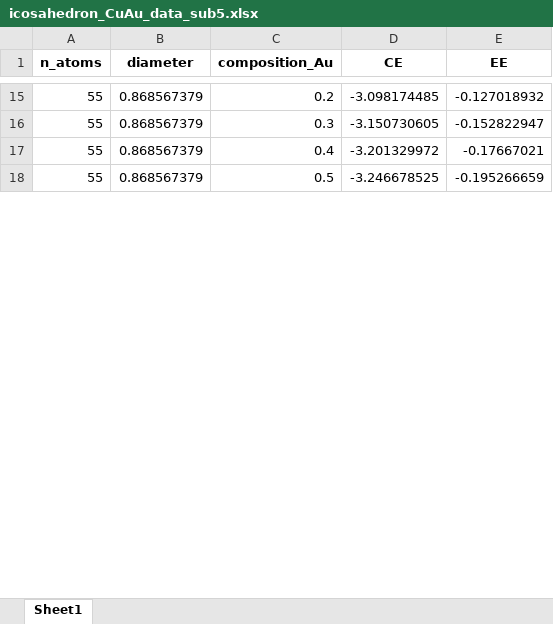
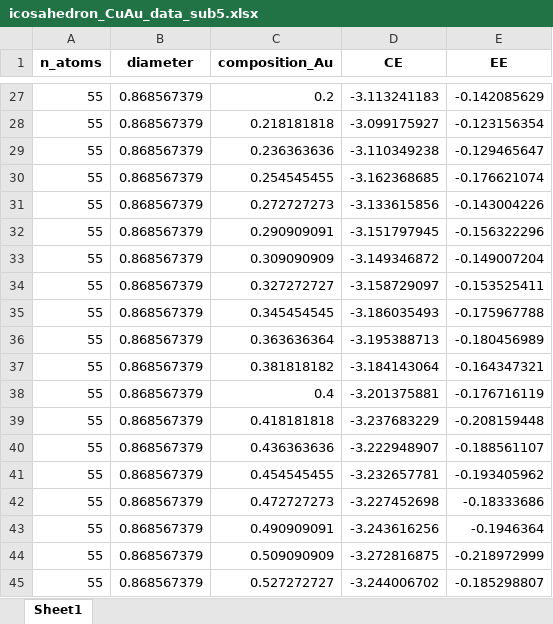
Before and after one commit to mpourmpakis/ce_expansion, an Excel workbook: data/bimetallic_results/icosahedron/icosahedron_CuAu_data_sub5.xlsx, sheet Sheet1, drawn as a sheet; only a part is shown, gaps mark what is left out; values as stored, in another font and other column widths than the file's, no borders; addresses are those after the commit; the diff covers the shown part only; the diff names each change by its address in the sheet, - before the commit and + after, or states it on an @@ line.

```diff
--- a/data/bimetallic_results/icosahedron/icosahedron_CuAu_data_sub5.xlsx (sheet Sheet1)
+++ b/data/bimetallic_results/icosahedron/icosahedron_CuAu_data_sub5.xlsx (sheet Sheet1)
-D27 (CE): -3.098174485
+D27 (CE): -3.113241183
-E27 (EE): -0.127018932
+E27 (EE): -0.142085629
-C28 (composition_Au): 0.3
+C28 (composition_Au): 0.218181818
-D28 (CE): -3.150730605
+D28 (CE): -3.099175927
-E28 (EE): -0.152822947
+E28 (EE): -0.123156354
+row 29: 55 | 0.868567379 | 0.236363636 | -3.110349238 | -0.129465647
+row 30: 55 | 0.868567379 | 0.254545455 | -3.162368685 | -0.176621074
+row 31: 55 | 0.868567379 | 0.272727273 | -3.133615856 | -0.143004226
+row 32: 55 | 0.868567379 | 0.290909091 | -3.151797945 | -0.156322296
+row 33: 55 | 0.868567379 | 0.309090909 | -3.149346872 | -0.149007204
+row 34: 55 | 0.868567379 | 0.327272727 | -3.158729097 | -0.153525411
+row 35: 55 | 0.868567379 | 0.345454545 | -3.186035493 | -0.175967788
+row 36: 55 | 0.868567379 | 0.363636364 | -3.195388713 | -0.180456989
+row 37: 55 | 0.868567379 | 0.381818182 | -3.184143064 | -0.164347321
-D38 (CE): -3.201329972
+D38 (CE): -3.201375881
-E38 (EE): -0.17667021
+E38 (EE): -0.176716119
-C39 (composition_Au): 0.5
+C39 (composition_Au): 0.418181818
-D39 (CE): -3.246678525
+D39 (CE): -3.237683229
-E39 (EE): -0.195266659
+E39 (EE): -0.208159448
+row 40: 55 | 0.868567379 | 0.436363636 | -3.222948907 | -0.188561107
+row 41: 55 | 0.868567379 | 0.454545455 | -3.232657781 | -0.193405962
+row 42: 55 | 0.868567379 | 0.472727273 | -3.227452698 | -0.18333686
+row 43: 55 | 0.868567379 | 0.490909091 | -3.243616256 | -0.1946364
+row 44: 55 | 0.868567379 | 0.509090909 | -3.272816875 | -0.218972999
+row 45: 55 | 0.868567379 | 0.527272727 | -3.244006702 | -0.185298807
```
Also changed, not shown: 170 added rows and 219 edited cells elsewhere in this sheet, 2 other files.
